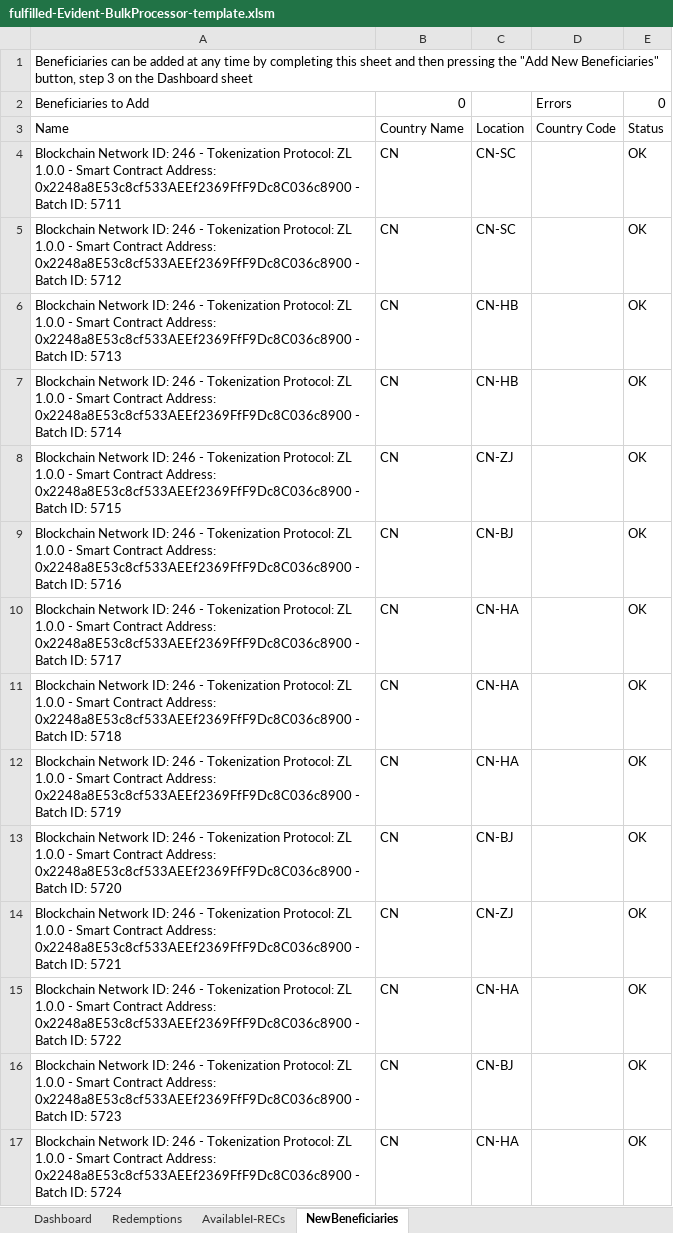
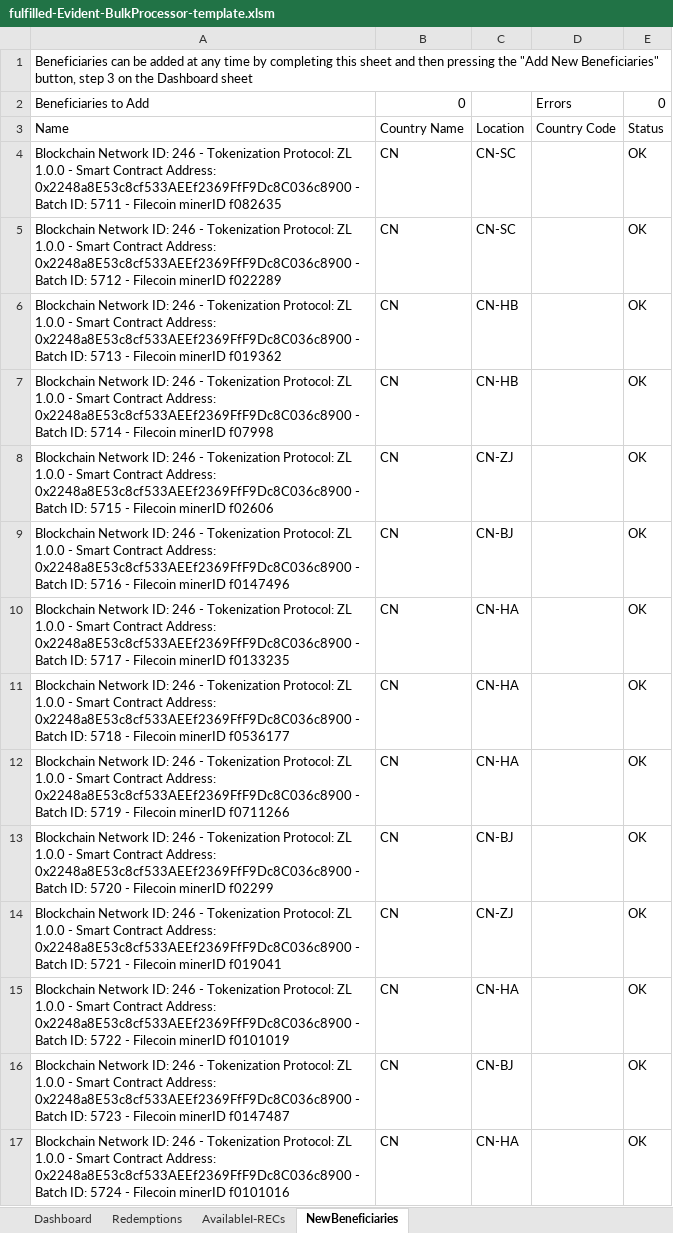
Before and after one commit to protocol/filecoin-renewables-purchases, an Excel workbook: 20220420_SP_FF_transaction_1/fulfilled-Evident-BulkProcessor-template.xlsm, sheet NewBeneficiaries, drawn as a sheet; only a part is shown; values as stored, in another font and other column widths than the file's, no borders; the diff covers the shown part only; the diff names each change by its address in the sheet, - before the commit and + after, or states it on an @@ line.

```diff
--- a/20220420_SP_FF_transaction_1/fulfilled-Evident-BulkProcessor-template.xlsm (sheet NewBeneficiaries)
+++ b/20220420_SP_FF_transaction_1/fulfilled-Evident-BulkProcessor-template.xlsm (sheet NewBeneficiaries)
-A4: …ID: 5711
+A4: …ID: 5711 - Filecoin minerID f082635
-A5: …ID: 5712
+A5: …ID: 5712 - Filecoin minerID f022289
-A6: …ID: 5713
+A6: …ID: 5713 - Filecoin minerID f019362
-A7: …ID: 5714
+A7: …ID: 5714 - Filecoin minerID f07998
-A8: …ID: 5715
+A8: …ID: 5715 - Filecoin minerID f02606
-A9: …ID: 5716
+A9: …ID: 5716 - Filecoin minerID f0147496
-A10: …ID: 5717
+A10: …ID: 5717 - Filecoin minerID f0133235
-A11: …ID: 5718
+A11: …ID: 5718 - Filecoin minerID f0536177
-A12: …ID: 5719
+A12: …ID: 5719 - Filecoin minerID f0711266
-A13: …ID: 5720
+A13: …ID: 5720 - Filecoin minerID f02299
-A14: …ID: 5721
+A14: …ID: 5721 - Filecoin minerID f019041
-A15: …ID: 5722
+A15: …ID: 5722 - Filecoin minerID f0101019
-A16: …ID: 5723
+A16: …ID: 5723 - Filecoin minerID f0147487
-A17: …ID: 5724
+A17: …ID: 5724 - Filecoin minerID f0101016
```
Also changed, not shown: 34 edited cells elsewhere in this sheet, sheet Redemptions, 9 other files.
